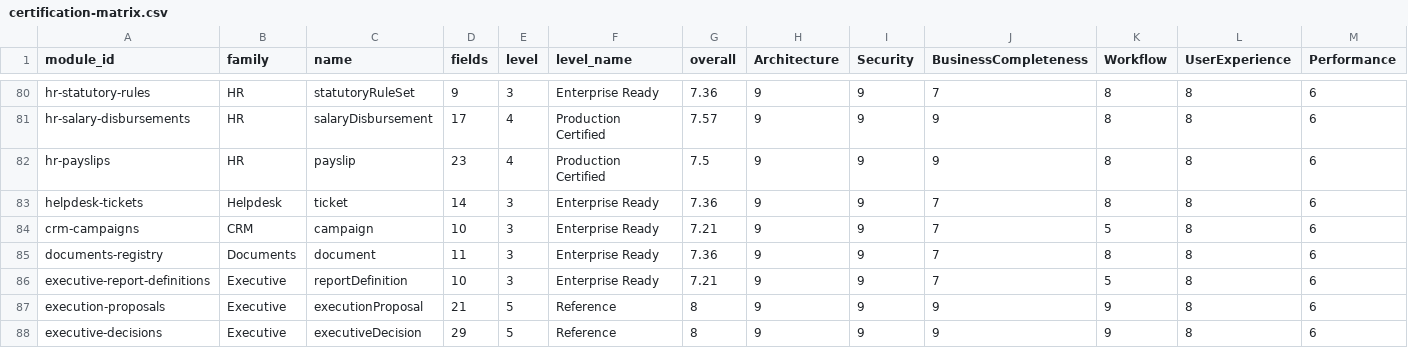
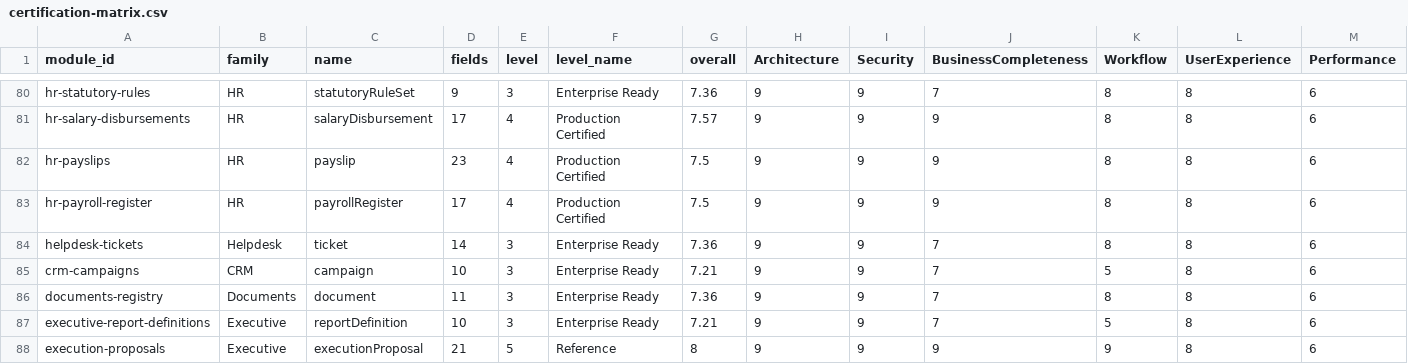
Before and after one commit to neuropauselab/neuropause-desktop, a CSV file: certification-matrix.csv, drawn as a sheet; only a part is shown, gaps mark what is left out; the shorter side is filled out with more unchanged rows; rows hold the shown columns only; the diff names each change by its address in the sheet, - before the commit and + after, or states it on an @@ line.

Commit message:
feat(hr): W6-A6 payroll register — immutable management summary aggregating a period's posted runs into per-employee rows and totals; W1 snapshot pattern, empty/pre-W6 periods reported honestly; certification 87→88

```diff
--- a/certification-matrix.csv
+++ b/certification-matrix.csv
+row 83: hr-payroll-register | HR | payrollRegister | 17 | 4 | Production Certified | 7.5 | 9 | 9 | 9 | 8 | 8 | 6
```
Also changed, not shown: 7 other files.
